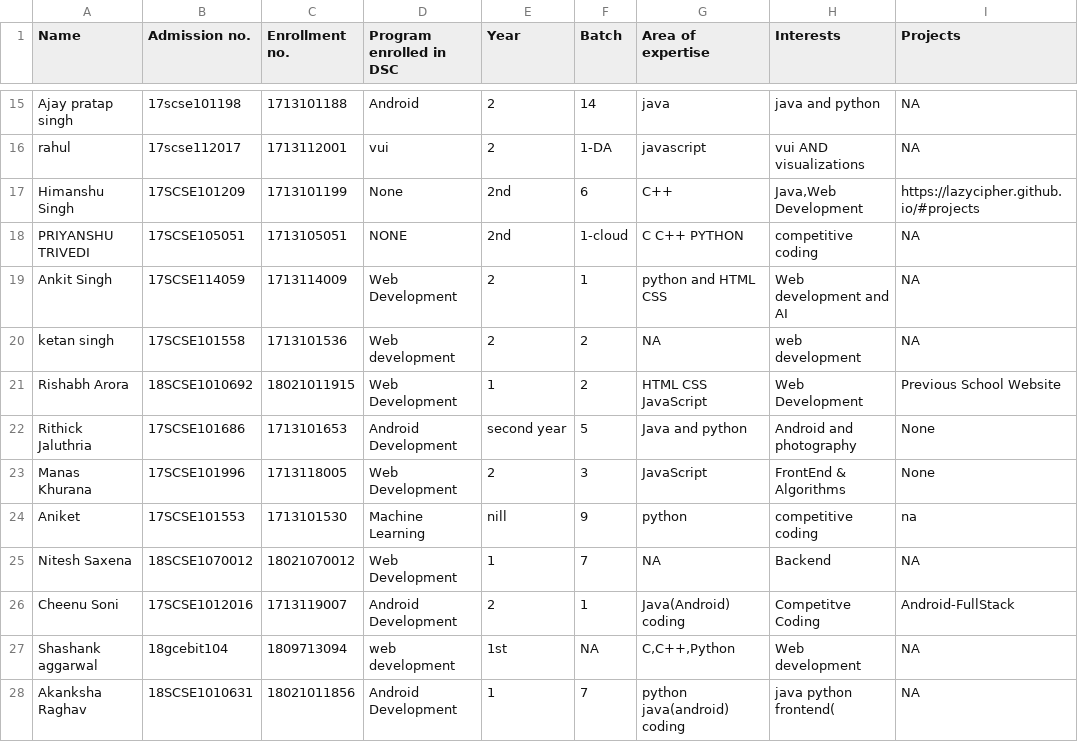
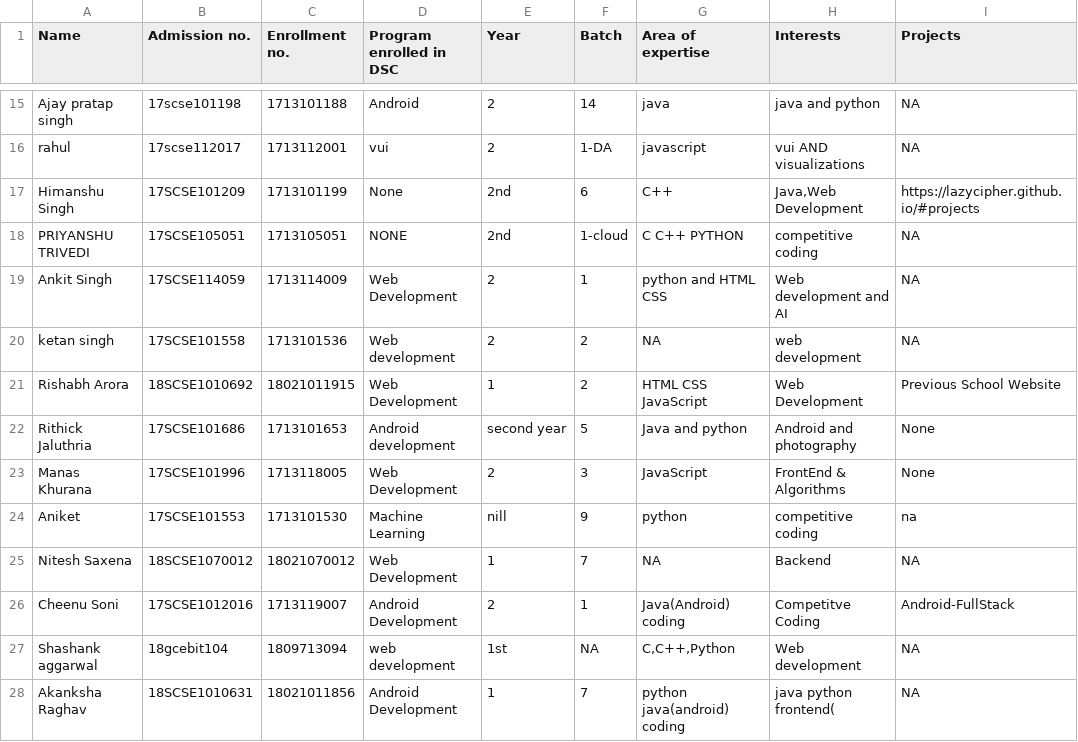
Before and after one commit to DSC-Galgotias/gitTest, a CSV file: info.csv, drawn as a sheet; only a part is shown, gaps mark what is left out; the diff names each change by its address in the sheet, - before the commit and + after, or states it on an @@ line.

Commit message:
Update info.csv

```diff
--- a/info.csv
+++ b/info.csv
-D22 (Program enrolled in DSC): Android Development
+D22 (Program enrolled in DSC): Android development
```
